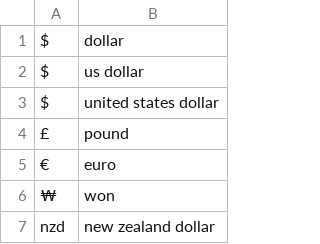
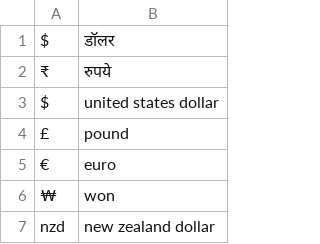
Before and after one commit to Open-Speech-EkStep/punctuation-ITN, a TSV file: hindi_inverse_text_normalization/data/hi_data/currency.tsv, drawn as a sheet; only a part is shown.

Commit message:
Neeraj : Add support for currency in numerals

```diff
--- a/hindi_inverse_text_normalization/data/hi_data/currency.tsv
+++ b/hindi_inverse_text_normalization/data/hi_data/currency.tsv
@@ -1,3 +1,3 @@
-$	dollar
-$	us dollar
+$	डॉलर
+₹	रुपये
 $	united states dollar
```
Also changed, not shown: 1 other file.
